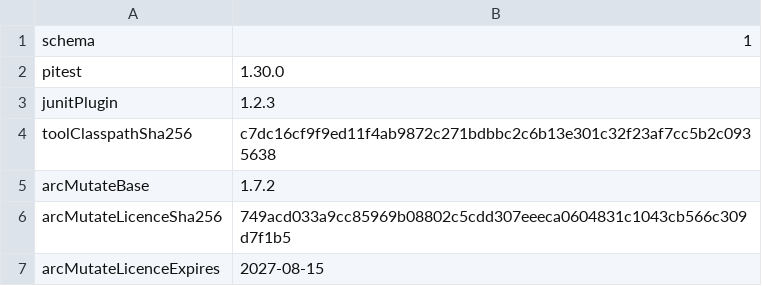
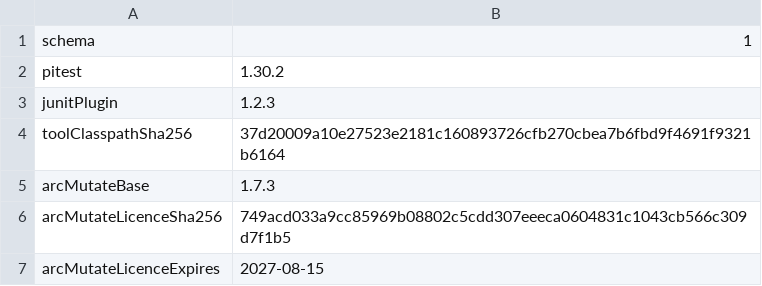
Before and after one commit to sava-software/sava, a TSV file: sava-core/config/pitest/accounts-pitest-toolchain.tsv, drawn as a sheet.

Commit message:
build: adopt sava-build 21.8.7, whose PIT and ArcMutate bump rebases every suite record
All three pins move from 21.8.3 to the published 21.8.7, crossing 21.8.4 through 21.8.6.
The loaded jar, SHA-256 2c096c84dc7750388f27187cf00f2f233c41a57f175addbcd3a737f24137c1ea,
carries SLSA v1 provenance from gradle_plugin_publish.yml at refs/tags/21.8.7, and is
byte-identical to the 868ae66 test publication a throwaway clone of this tree checked on
2026-11-09 against a 21.8.3 control at the same commit.

PIT moves to 1.30.2 and ArcMutate base to 1.7.3 (868ae66). The policy moves those two
signers' exact-version rules with them, and each of the twelve suites with a committed record
was rebased. Every Rebase retained all its rows and rewrote only its version stamp and the
pitest, toolClasspathSha256 and arcMutateBase rows of its toolchain sidecar. A history-free
root qualityGate before the Rebases showed the same 9,742 mutants with the same statuses as
the 21.8.3 control in all 17 suites; only ArcMutate's description of two nested lambdas in
the ws suite renumbers, and records key on method names.

sava-build no longer ships the JMH Gradle plugin (21.8.5), so jmh/build.gradle.kts declares
it beside the feature, at the version sava-build's catalog holds, and the policy pins the
plugin's unsigned marker POM, sha256 a329bf19..., which is what the Plugin Portal serves and
what json-iterator's 8b23e89 pins, beside the existing jar, module and sources-jar pins.

Docs: HARDENING_NOTES.md records the adoption. AGENTS.md's pin sentence moves to 21.8.7 and
names the plugin declaration and the Rebase a PIT or ArcMutate move owes. jmh/README.md
describes the jmh task as 21.8.4 and 21.8.5 left it: a failure at the end of the run with
the passing rows archived, -PjmhFailFast for the old stop, the merge keyed by benchmark,
mode and parameter values, and UTC stamps. gradle/verification/README.md names the jmh
plugin's four pins and says only the jmh build meets them, gives the guard's notice order
since 21.8.4, and says only a sync of jmh/ reaches the sources-jar pin.

Verified strict, with no lenient flag and no local repo: check with resolveVerificationTools
(2,346 tests), -p jmh help check jmhJar, -p soak classes jar soakModulePath, the three
step-1 builds (-p jmh jmhJar for jmh) from an empty GRADLE_USER_HOME, and
verificationKeyStatus. The installed hardeningAgentTemplate is byte-identical to the block in
AGENTS.md. The range owes all 17 suites at its gate.

```diff
--- a/sava-core/config/pitest/accounts-pitest-toolchain.tsv
+++ b/sava-core/config/pitest/accounts-pitest-toolchain.tsv
@@ -1,6 +1,6 @@
 schema	1
-pitest	1.30.0
+pitest	1.30.2
 junitPlugin	1.2.3
-toolClasspathSha256	c7dc16cf9f9ed11f4ab9872c271bdbbc2c6b13e301c32f23af7cc5b2c0935638
-arcMutateBase	1.7.2
+toolClasspathSha256	37d20009a10e27523e2181c160893726cfb270cbea7b6fbd9f4691f9321b6164
+arcMutateBase	1.7.3
 arcMutateLicenceSha256	749acd033a9cc85969b08802c5cdd307eeeca0604831c1043cb566c309d7f1b5
```
Also changed, not shown: sava-core/config/pitest/decimal-pitest-toolchain.tsv, sava-core/config/pitest/ed25519-pitest-toolchain.tsv, 28 other files.
